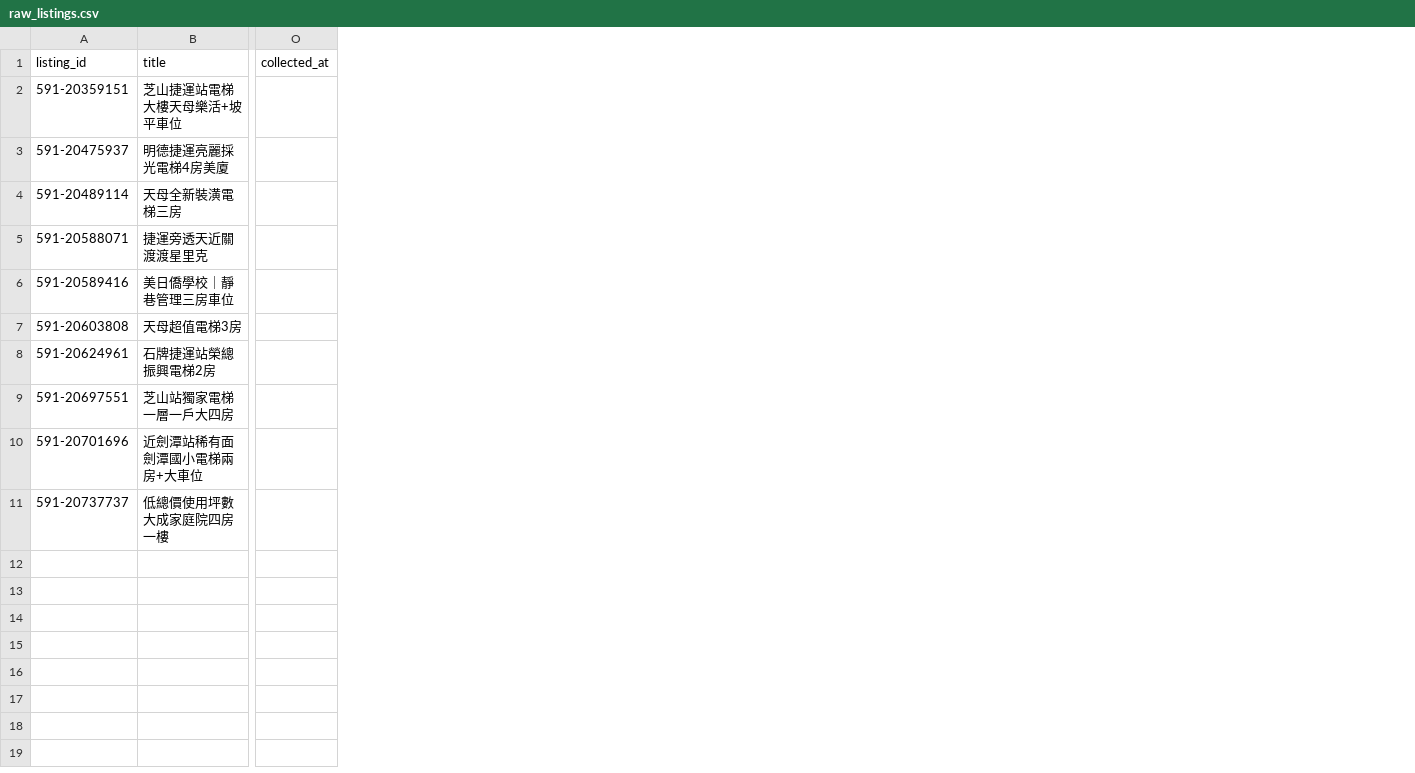
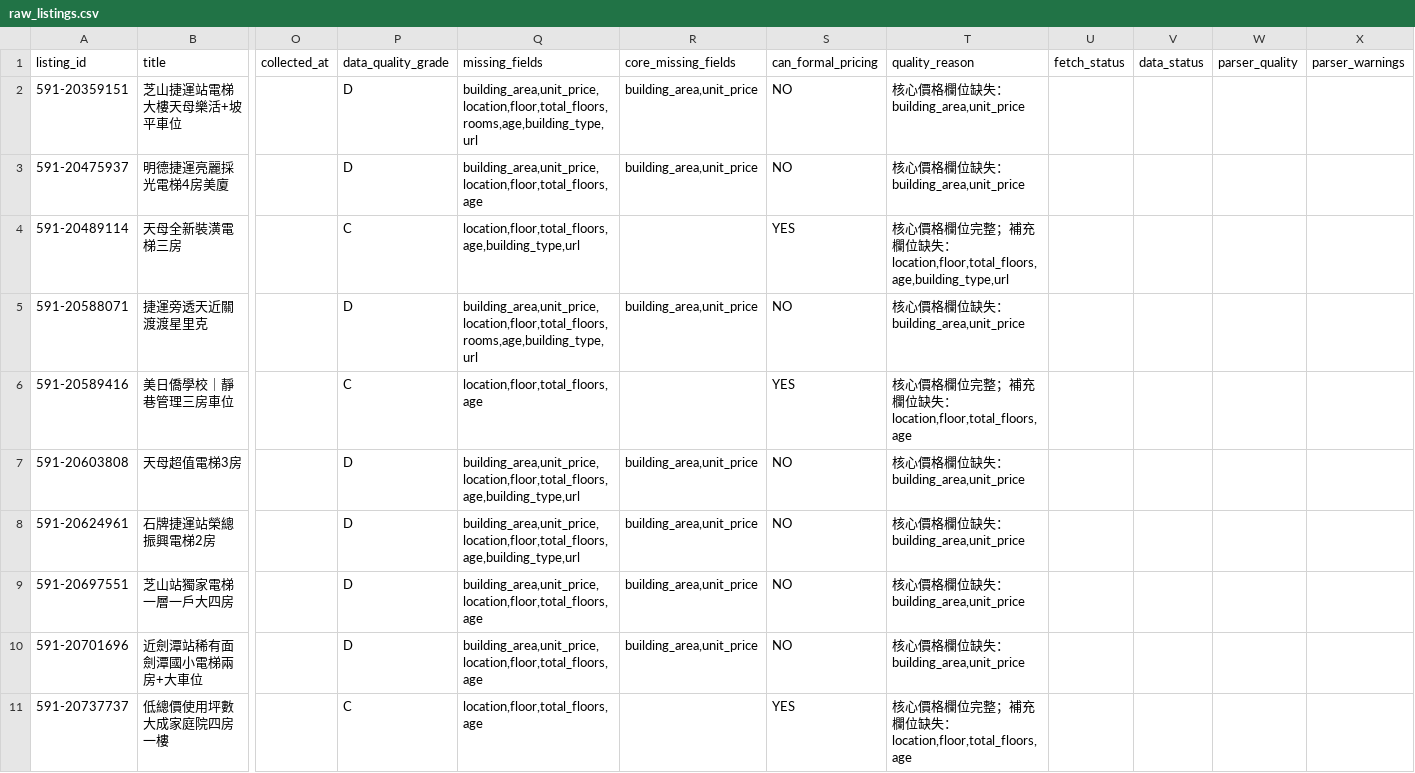
Before and after one commit to ch5566she/taipei-real-estate-monitor-2, a CSV file: data/raw_listings.csv, drawn as a sheet; only a part is shown, gaps mark what is left out; the diff names each change by its address in the sheet, - before the commit and + after, or states it on an @@ line.

```diff
--- a/data/raw_listings.csv
+++ b/data/raw_listings.csv
+column P (data_quality_grade), rows 2-11: D | D | C | D | C | D | D | D | D | C
+column Q (missing_fields), rows 2-11: building_area,unit_price,location,floor,total_floors,rooms,age,building_type,url | building_area,unit_price,location,floor,total_floors,age | location,floor,total_floors,age,building_type,url | building_area,unit_price,location,floor,total_floors,rooms,age,building_type,url | location,floor,total_floors,age | building_area,unit_price,location,floor,total_floors,age,building_type,url | building_area,unit_price,location,floor,total_floors,age,building_type,url | building_area,unit_price,location,floor,total_floors,age | building_area,unit_price,location,floor,total_floors,age | location,floor,total_floors,age
+column R (core_missing_fields), rows 2-10: building_area,unit_price | building_area,unit_price |  | building_area,unit_price |  | building_area,unit_price | building_area,unit_price | building_area,unit_price | building_area,unit_price
+column S (can_formal_pricing), rows 2-11: NO | NO | YES | NO | YES | NO | NO | NO | NO | YES
+column T (quality_reason), rows 2-11: 核心價格欄位缺失：building_area,unit_price | 核心價格欄位缺失：building_area,unit_price | 核心價格欄位完整；補充欄位缺失：location,floor,total_floors,age,building_type,url | 核心價格欄位缺失：building_area,unit_price | 核心價格欄位完整；補充欄位缺失：location,floor,total_floors,age | 核心價格欄位缺失：building_area,unit_price | 核心價格欄位缺失：building_area,unit_price | 核心價格欄位缺失：building_area,unit_price | 核心價格欄位缺失：building_area,unit_price | 核心價格欄位完整；補充欄位缺失：location,floor,total_floors,age
+column U (fetch_status), empty
+column V (data_status), empty
+column W (parser_quality), empty
+column X (parser_warnings), empty
```
Also changed, not shown: data/comparison_analysis_v6_3.csv, data/current_listings.csv, 7 other files.
